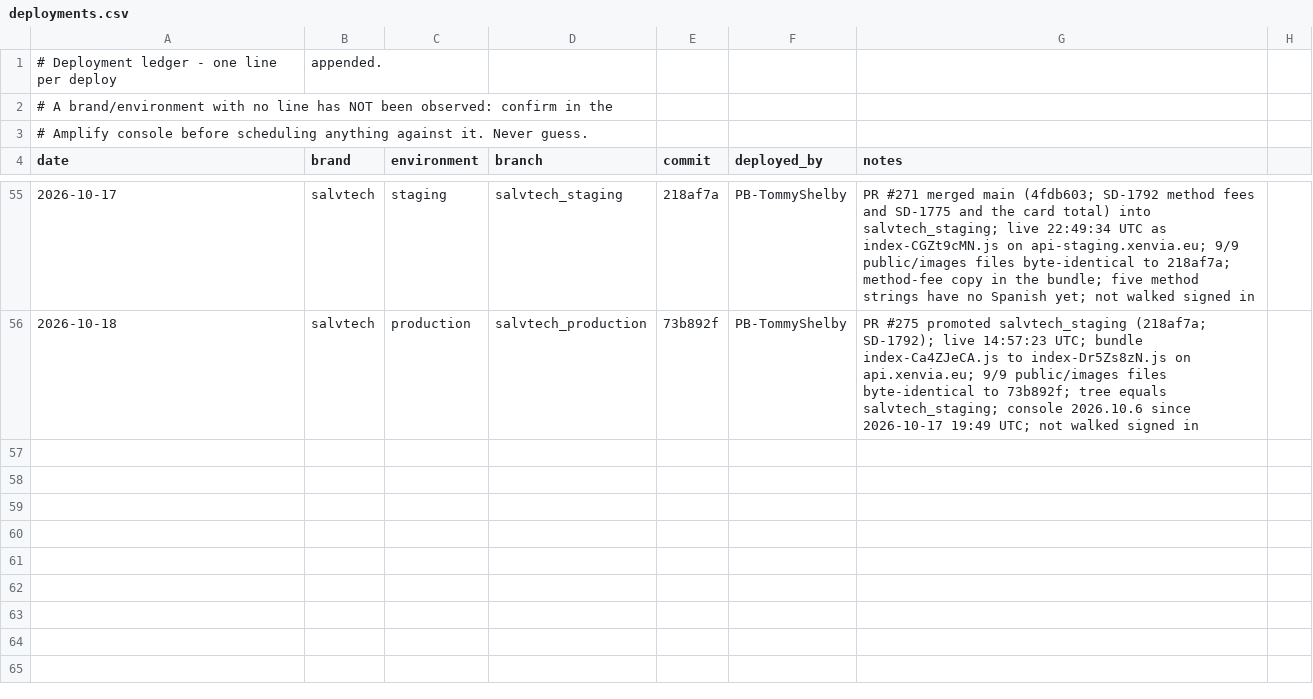
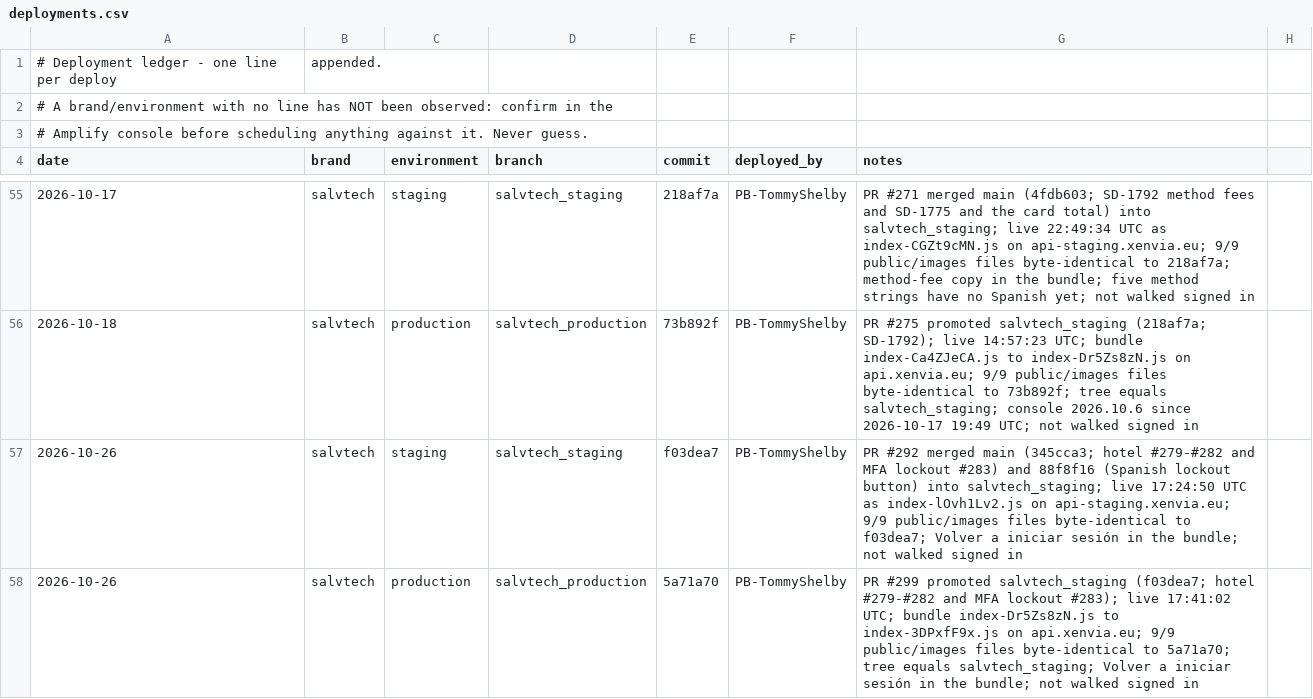
Before and after one commit to Prymera-Consulting-Private-Limited/tranxfa-vue, a CSV file: docs/deployments.csv, drawn as a sheet; only a part is shown, gaps mark what is left out; the diff names each change by its address in the sheet, - before the commit and + after, or states it on an @@ line.

Commit message:
Record Xenvia's 26 Oct staging and production deploys
#292 brought main's hotel work and the MFA lockout screen to Xenvia
staging, and #299 promoted it. Both are live and checked from the
outside, so the ledger records the commit, the bundle and the API host
each deploy went out with.

```diff
--- a/docs/deployments.csv
+++ b/docs/deployments.csv
+row 57: 2026-10-26 | salvtech | staging | salvtech_staging | f03dea7 | PB-TommyShelby | PR #292 merged main (345cca3; hotel #279-#282 and MFA lockout #283) and 88f8f16 (Spanish lockout button) into salvtech_staging; live 17:24:50 UTC as index-lOvh1Lv2.js on api-staging.xenvia.eu; 9/9 public/images files byte-identical to f03dea7; Volver a iniciar sesión in the bundle; not walked signed in
+row 58: 2026-10-26 | salvtech | production | salvtech_production | 5a71a70 | PB-TommyShelby | PR #299 promoted salvtech_staging (f03dea7; hotel #279-#282 and MFA lockout #283); live 17:41:02 UTC; bundle index-Dr5Zs8zN.js to index-3DPxfF9x.js on api.xenvia.eu; 9/9 public/images files byte-identical to 5a71a70; tree equals salvtech_staging; Volver a iniciar sesión in the bundle; not walked signed in
```
